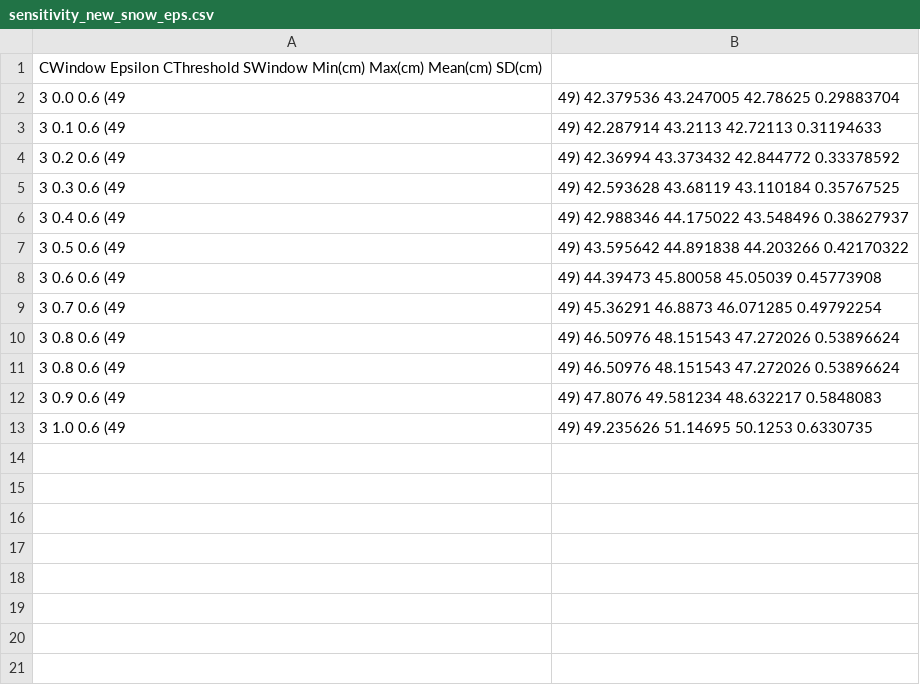
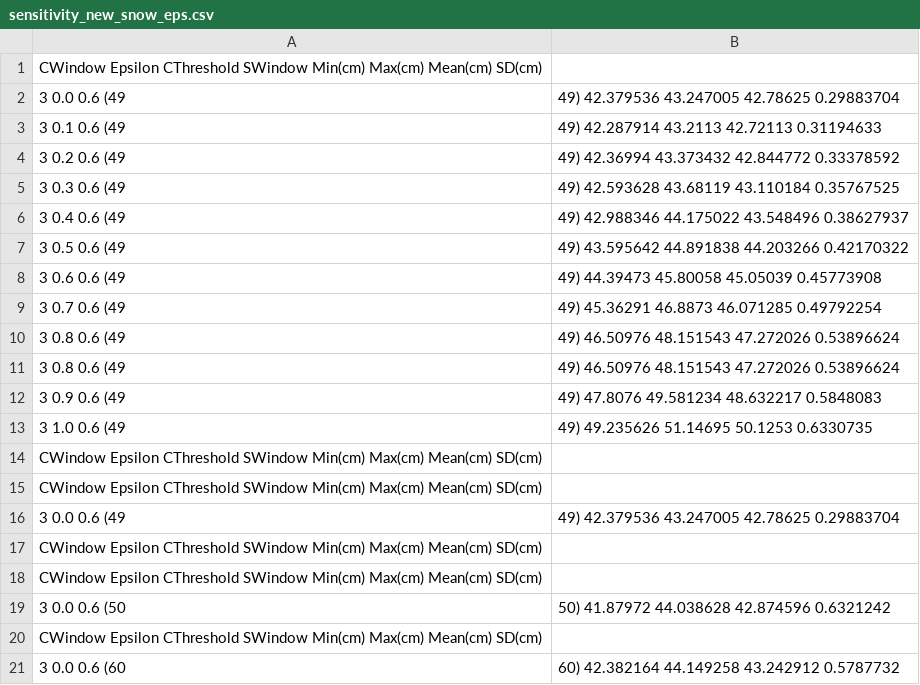
Before and after one commit to montimaj/PolInSnow, a CSV file: sensitivity_new_snow_eps.csv, drawn as a sheet; the diff names each change by its address in the sheet, - before the commit and + after, or states it on an @@ line.

```diff
--- a/sensitivity_new_snow_eps.csv
+++ b/sensitivity_new_snow_eps.csv
+row 14: CWindow Epsilon CThreshold SWindow Min(cm) Max(cm) Mean(cm) SD(cm)
+row 15: CWindow Epsilon CThreshold SWindow Min(cm) Max(cm) Mean(cm) SD(cm)
+row 16: 3 0.0 0.6 (49 | 49) 42.379536 43.247005 42.78625 0.29883704
+row 17: CWindow Epsilon CThreshold SWindow Min(cm) Max(cm) Mean(cm) SD(cm)
+row 18: CWindow Epsilon CThreshold SWindow Min(cm) Max(cm) Mean(cm) SD(cm)
+row 19: 3 0.0 0.6 (50 | 50) 41.87972 44.038628 42.874596 0.6321242
+row 20: CWindow Epsilon CThreshold SWindow Min(cm) Max(cm) Mean(cm) SD(cm)
+row 21: 3 0.0 0.6 (60 | 60) 42.382164 44.149258 43.242912 0.5787732
```
Also changed, not shown: 1 other file.
